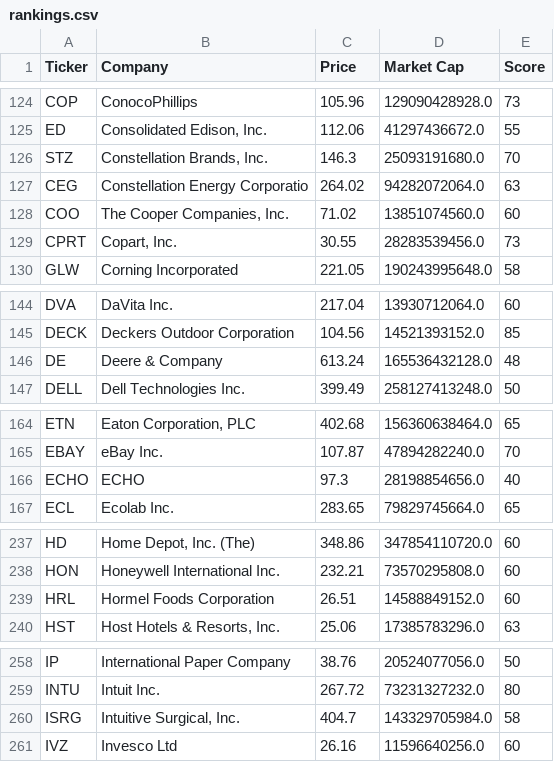
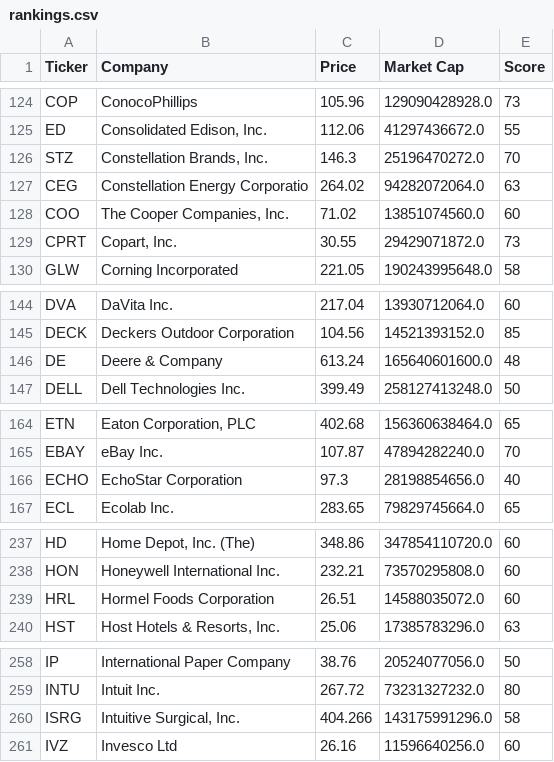
Before and after one commit to brandied1/investment-analyzer, a CSV file: rankings.csv, drawn as a sheet; only a part is shown, gaps mark what is left out; the diff covers the shown part only.

```diff
--- a/rankings.csv
+++ b/rankings.csv
@@ -125,6 +125,6 @@ COP,ConocoPhillips,105.96,129090428928.0,73
 ED,"Consolidated Edison, Inc.",112.06,41297436672.0,55
-STZ,"Constellation Brands, Inc.",146.3,25093191680.0,70
+STZ,"Constellation Brands, Inc.",146.3,25196470272.0,70
 CEG,Constellation Energy Corporatio,264.02,94282072064.0,63
 COO,"The Cooper Companies, Inc.",71.02,13851074560.0,60
-CPRT,"Copart, Inc.",30.55,28283539456.0,73
+CPRT,"Copart, Inc.",30.55,29429071872.0,73
 GLW,Corning Incorporated,221.05,190243995648.0,58
@@ -145,3 +145,3 @@ DVA,DaVita Inc.,217.04,13930712064.0,60
 DECK,Deckers Outdoor Corporation,104.56,14521393152.0,85
-DE,Deere & Company,613.24,165536432128.0,48
+DE,Deere & Company,613.24,165640601600.0,48
 DELL,Dell Technologies Inc.,399.49,258127413248.0,50
@@ -165,3 +165,3 @@ ETN,"Eaton Corporation, PLC",402.68,156360638464.0,65
 EBAY,eBay Inc.,107.87,47894282240.0,70
-ECHO,ECHO,97.3,28198854656.0,40
+ECHO,EchoStar Corporation,97.3,28198854656.0,40
 ECL,Ecolab Inc.,283.65,79829745664.0,65
@@ -238,3 +238,3 @@ HD,"Home Depot, Inc. (The)",348.86,347854110720.0,60
 HON,Honeywell International Inc.,232.21,73570295808.0,60
-HRL,Hormel Foods Corporation,26.51,14588849152.0,60
+HRL,Hormel Foods Corporation,26.51,14588035072.0,60
 HST,"Host Hotels & Resorts, Inc.",25.06,17385783296.0,63
@@ -259,3 +259,3 @@ IP,International Paper Company,38.76,20524077056.0,50
 INTU,Intuit Inc.,267.72,73231327232.0,80
-ISRG,"Intuitive Surgical, Inc.",404.7,143329705984.0,58
+ISRG,"Intuitive Surgical, Inc.",404.266,143175991296.0,58
 IVZ,Invesco Ltd,26.16,11596640256.0,60
```
Also changed, not shown: 3 edited cells elsewhere in this file.
